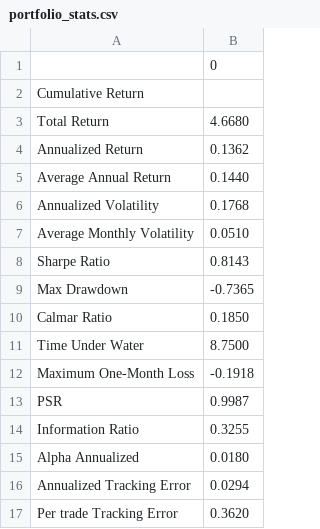
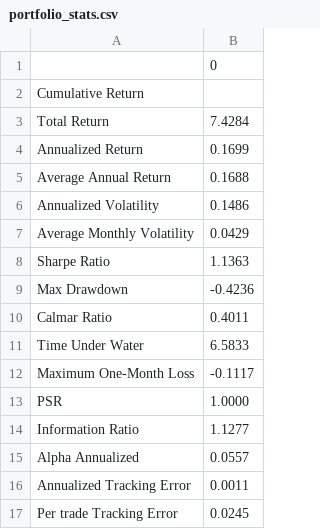
Before and after one commit to theAayushbajaj/mcgill_fiam, a CSV file: 06-Backtesting/portfolio_stats.csv, drawn as a sheet.

Commit message:
Update Backtest Results

```diff
--- a/06-Backtesting/portfolio_stats.csv
+++ b/06-Backtesting/portfolio_stats.csv
@@ -2,16 +2,16 @@
 Cumulative Return,
-Total Return,4.6680
-Annualized Return,0.1362
-Average Annual Return,0.1440
-Annualized Volatility,0.1768
-Average Monthly Volatility,0.0510
-Sharpe Ratio,0.8143
-Max Drawdown,-0.7365
-Calmar Ratio,0.1850
-Time Under Water,8.7500
-Maximum One-Month Loss,-0.1918
-PSR,0.9987
-Information Ratio,0.3255
-Alpha Annualized,0.0180
-Annualized Tracking Error,0.0294
-Per trade Tracking Error,0.3620
+Total Return,7.4284
+Annualized Return,0.1699
+Average Annual Return,0.1688
+Annualized Volatility,0.1486
+Average Monthly Volatility,0.0429
+Sharpe Ratio,1.1363
+Max Drawdown,-0.4236
+Calmar Ratio,0.4011
+Time Under Water,6.5833
+Maximum One-Month Loss,-0.1117
+PSR,1.0000
+Information Ratio,1.1277
+Alpha Annualized,0.0557
+Annualized Tracking Error,0.0011
+Per trade Tracking Error,0.0245
```
Also changed, not shown: 1 other file.
